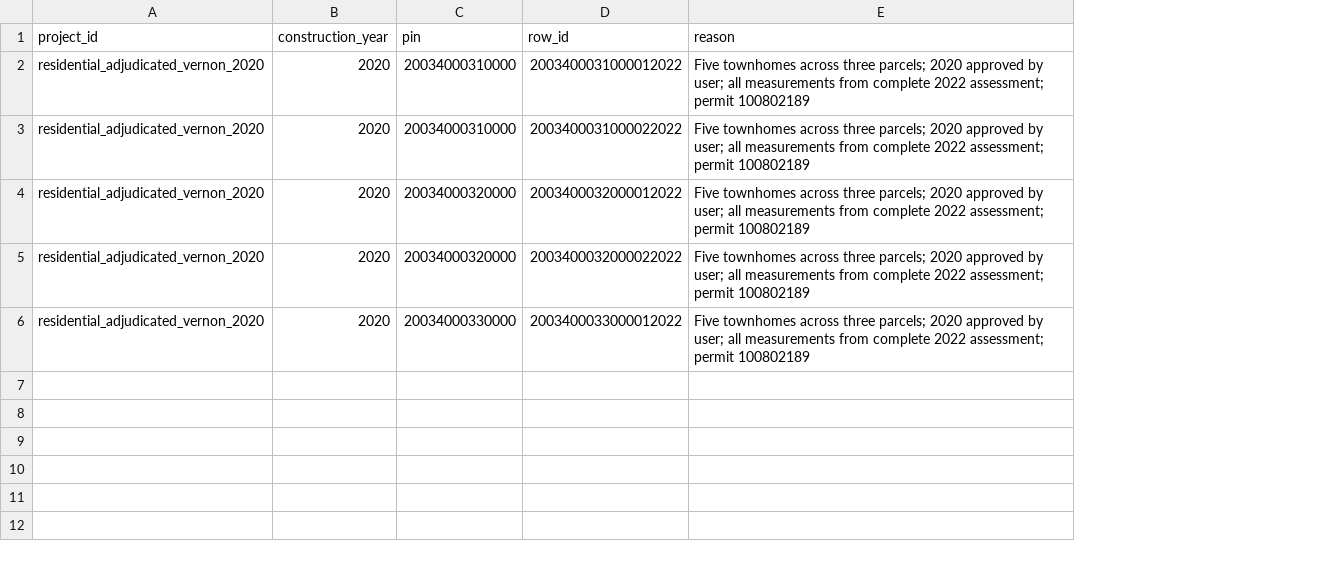
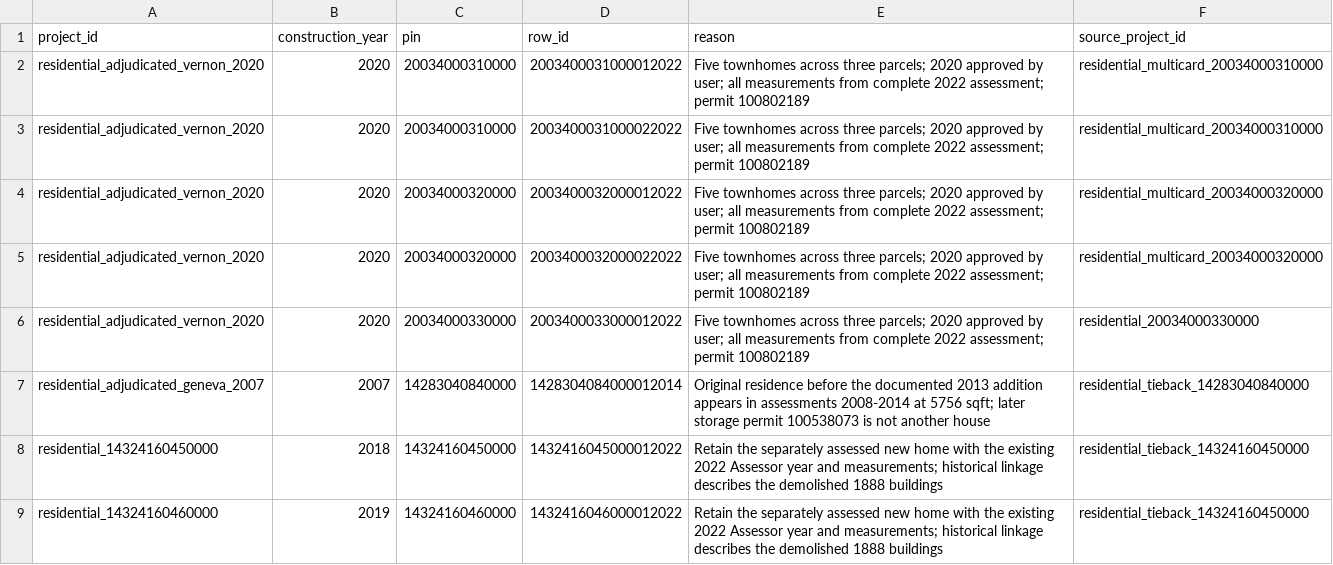
Before and after one commit to JacobHerbstman/aldermanic_privilege, a CSV file: tasks/new_construction_cleaning/adjudication/residential_reviewed_building_components.csv, drawn as a sheet; the diff names each change by its address in the sheet, - before the commit and + after, or states it on an @@ line.

Commit message:
Reconcile prior construction case decisions

```diff
--- a/tasks/new_construction_cleaning/adjudication/residential_reviewed_building_components.csv
+++ b/tasks/new_construction_cleaning/adjudication/residential_reviewed_building_components.csv
+column F (source_project_id), rows 2-6: residential_multicard_20034000310000 | residential_multicard_20034000310000 | residential_multicard_20034000320000 | residential_multicard_20034000320000 | residential_20034000330000
+row 7: residential_adjudicated_geneva_2007 | 2007 | 14283040840000 | 1428304084000012014 | Original residence before the documented 2013 addition appears in assessments 2008-2014 at 5756 sqft; later storage permit 100538073 is not another house | residential_tieback_14283040840000
+row 8: residential_14324160450000 | 2018 | 14324160450000 | 1432416045000012022 | Retain the separately assessed new home with the existing 2022 Assessor year and measurements; historical linkage describes the demolished 1888 buildings | residential_tieback_14324160450000
+row 9: residential_14324160460000 | 2019 | 14324160460000 | 1432416046000012022 | Retain the separately assessed new home with the existing 2022 Assessor year and measurements; historical linkage describes the demolished 1888 buildings | residential_tieback_14324160450000
```
Also changed, not shown: tasks/new_construction_cleaning/adjudication/residential_reviewed_source_duplicates.csv, tasks/new_construction_cleaning/adjudication/residential_unresolved_source_dispositions.csv, 45 other files.
